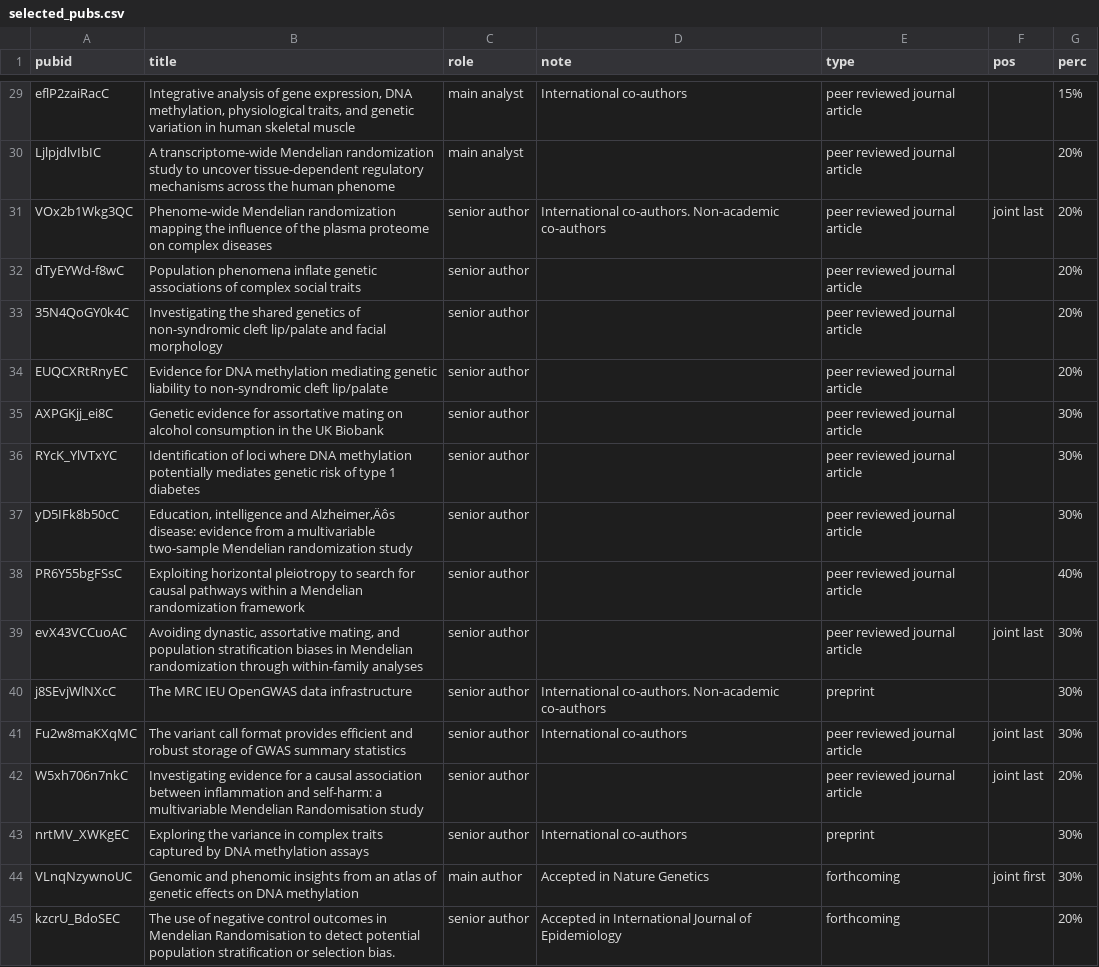
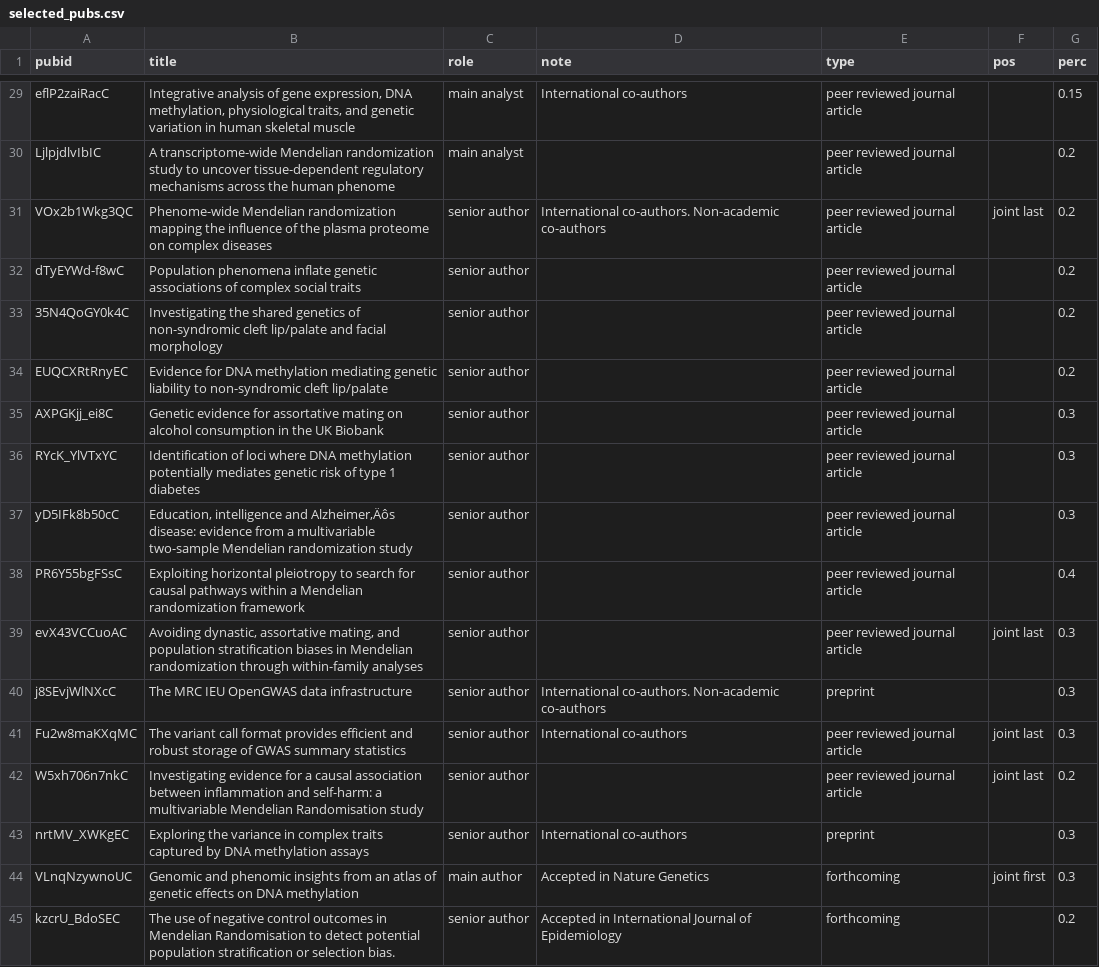
Before and after one commit to explodecomputer/cv, a CSV file: data/selected_pubs.csv, drawn as a sheet; only a part is shown, gaps mark what is left out; the diff covers the shown part only; the diff names each change by its address in the sheet, - before the commit and + after, or states it on an @@ line.

```diff
--- a/data/selected_pubs.csv
+++ b/data/selected_pubs.csv
-G29 (perc): 15%
+G29 (perc): 0.15
-G30:G34 (perc): 20%
+G30:G34 (perc): 0.2
-G35:G37 (perc): 30%
+G35:G37 (perc): 0.3
-G38 (perc): 40%
+G38 (perc): 0.4
-G39:G41 (perc): 30%
+G39:G41 (perc): 0.3
-G42 (perc): 20%
+G42 (perc): 0.2
-G43:G44 (perc): 30%
+G43:G44 (perc): 0.3
-G45 (perc): 20%
+G45 (perc): 0.2
```
Also changed, not shown: 27 edited cells elsewhere in this file, 4 other files.
